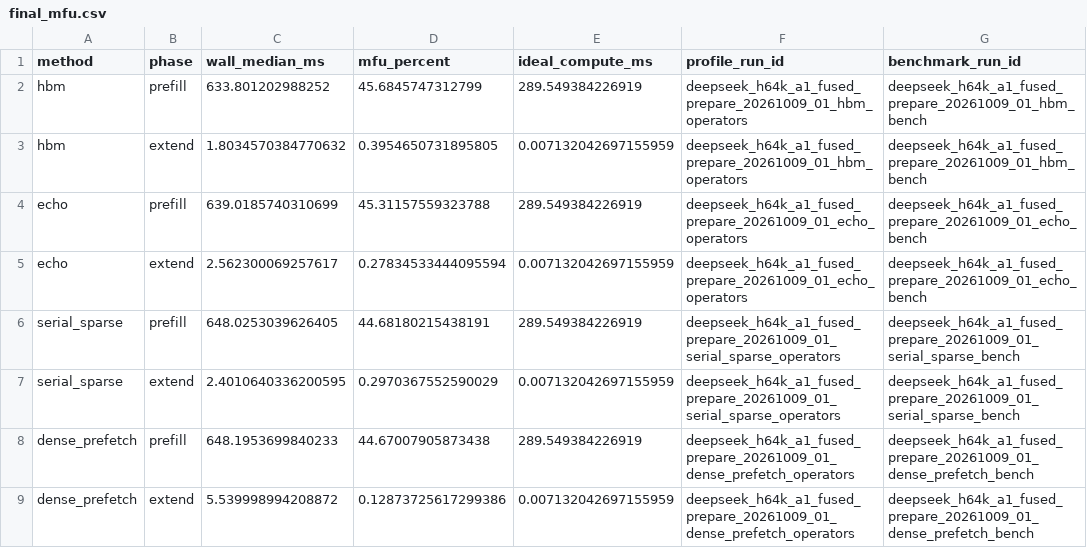
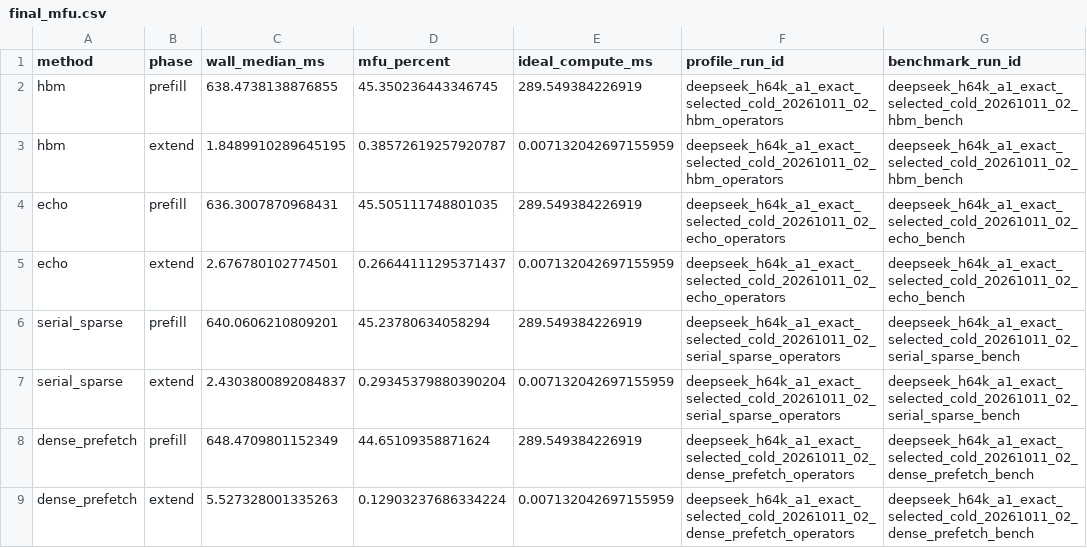
Before and after one commit to chiakicage/cxldsagr, a CSV file: experiments/deepseek_v32_mfu/report/h64k_a1/final_mfu.csv, drawn as a sheet.

```diff
--- a/experiments/deepseek_v32_mfu/report/h64k_a1/final_mfu.csv
+++ b/experiments/deepseek_v32_mfu/report/h64k_a1/final_mfu.csv
@@ -1,9 +1,9 @@
 method,phase,wall_median_ms,mfu_percent,ideal_compute_ms,profile_run_id,benchmark_run_id
-hbm,prefill,633.801202988252,45.6845747312799,289.549384226919,deepseek_h64k_a1_fused_prepare_20261009_01_hbm_operators,deepseek_h64k_a1_fused_prepare_20261009_01_hbm_bench
-hbm,extend,1.8034570384770632,0.3954650731895805,0.007132042697155959,deepseek_h64k_a1_fused_prepare_20261009_01_hbm_operators,deepseek_h64k_a1_fused_prepare_20261009_01_hbm_bench
-echo,prefill,639.0185740310699,45.31157559323788,289.549384226919,deepseek_h64k_a1_fused_prepare_20261009_01_echo_operators,deepseek_h64k_a1_fused_prepare_20261009_01_echo_bench
-echo,extend,2.562300069257617,0.27834533444095594,0.007132042697155959,deepseek_h64k_a1_fused_prepare_20261009_01_echo_operators,deepseek_h64k_a1_fused_prepare_20261009_01_echo_bench
-serial_sparse,prefill,648.0253039626405,44.68180215438191,289.549384226919,deepseek_h64k_a1_fused_prepare_20261009_01_serial_sparse_operators,deepseek_h64k_a1_fused_prepare_20261009_01_serial_sparse_bench
-serial_sparse,extend,2.4010640336200595,0.2970367552590029,0.007132042697155959,deepseek_h64k_a1_fused_prepare_20261009_01_serial_sparse_operators,deepseek_h64k_a1_fused_prepare_20261009_01_serial_sparse_bench
-dense_prefetch,prefill,648.1953699840233,44.67007905873438,289.549384226919,deepseek_h64k_a1_fused_prepare_20261009_01_dense_prefetch_operators,deepseek_h64k_a1_fused_prepare_20261009_01_dense_prefetch_bench
-dense_prefetch,extend,5.539998994208872,0.12873725617299386,0.007132042697155959,deepseek_h64k_a1_fused_prepare_20261009_01_dense_prefetch_operators,deepseek_h64k_a1_fused_prepare_20261009_01_dense_prefetch_bench
+hbm,prefill,638.4738138876855,45.350236443346745,289.549384226919,deepseek_h64k_a1_exact_selected_cold_20261011_02_hbm_operators,deepseek_h64k_a1_exact_selected_cold_20261011_02_hbm_bench
+hbm,extend,1.8489910289645195,0.38572619257920787,0.007132042697155959,deepseek_h64k_a1_exact_selected_cold_20261011_02_hbm_operators,deepseek_h64k_a1_exact_selected_cold_20261011_02_hbm_bench
+echo,prefill,636.3007870968431,45.505111748801035,289.549384226919,deepseek_h64k_a1_exact_selected_cold_20261011_02_echo_operators,deepseek_h64k_a1_exact_selected_cold_20261011_02_echo_bench
+echo,extend,2.676780102774501,0.26644111295371437,0.007132042697155959,deepseek_h64k_a1_exact_selected_cold_20261011_02_echo_operators,deepseek_h64k_a1_exact_selected_cold_20261011_02_echo_bench
+serial_sparse,prefill,640.0606210809201,45.23780634058294,289.549384226919,deepseek_h64k_a1_exact_selected_cold_20261011_02_serial_sparse_operators,deepseek_h64k_a1_exact_selected_cold_20261011_02_serial_sparse_bench
+serial_sparse,extend,2.4303800892084837,0.29345379880390204,0.007132042697155959,deepseek_h64k_a1_exact_selected_cold_20261011_02_serial_sparse_operators,deepseek_h64k_a1_exact_selected_cold_20261011_02_serial_sparse_bench
+dense_prefetch,prefill,648.4709801152349,44.65109358871624,289.549384226919,deepseek_h64k_a1_exact_selected_cold_20261011_02_dense_prefetch_operators,deepseek_h64k_a1_exact_selected_cold_20261011_02_dense_prefetch_bench
+dense_prefetch,extend,5.527328001335263,0.12903237686334224,0.007132042697155959,deepseek_h64k_a1_exact_selected_cold_20261011_02_dense_prefetch_operators,deepseek_h64k_a1_exact_selected_cold_20261011_02_dense_prefetch_bench
```
Also changed, not shown: experiments/deepseek_v32_echo_official/report/combined_decode/windows.csv, experiments/deepseek_v32_echo_official/report/decode_gap/kernel_details.csv, 28 other files.
